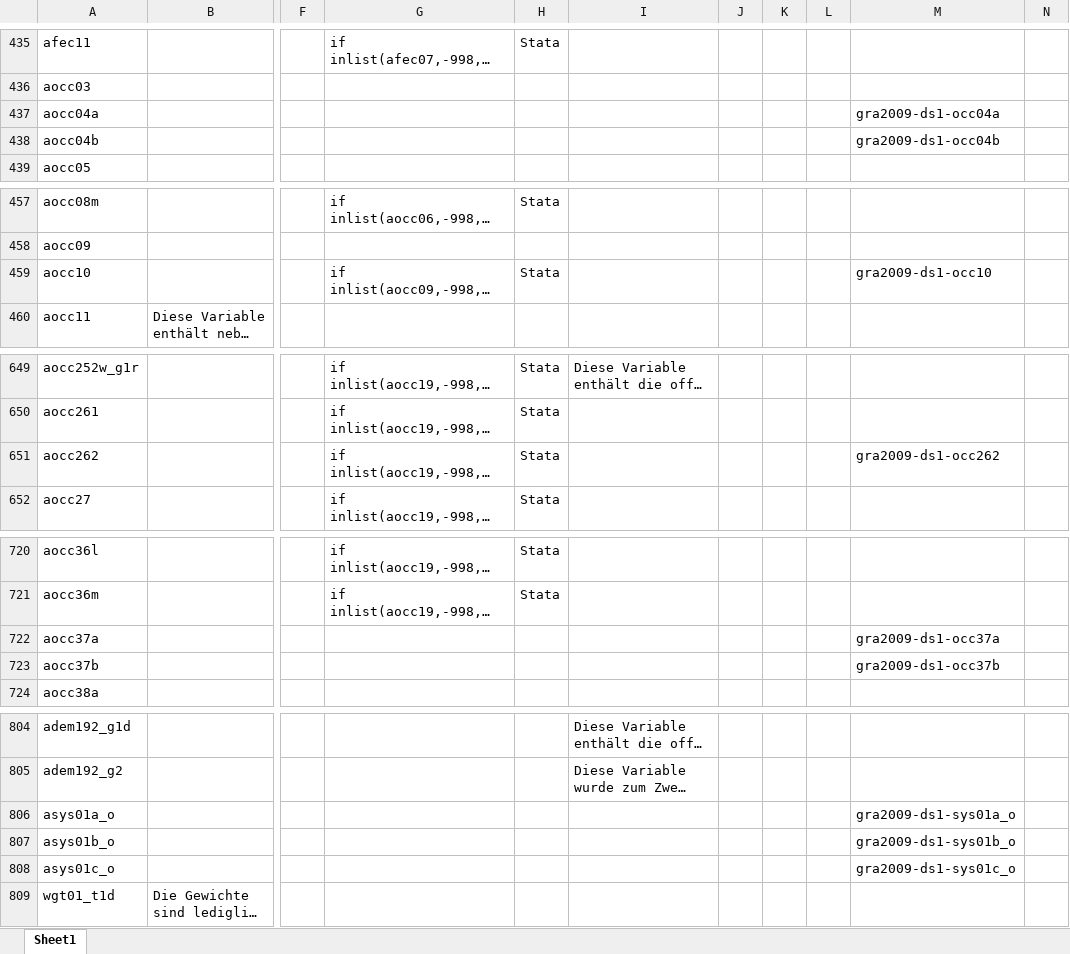
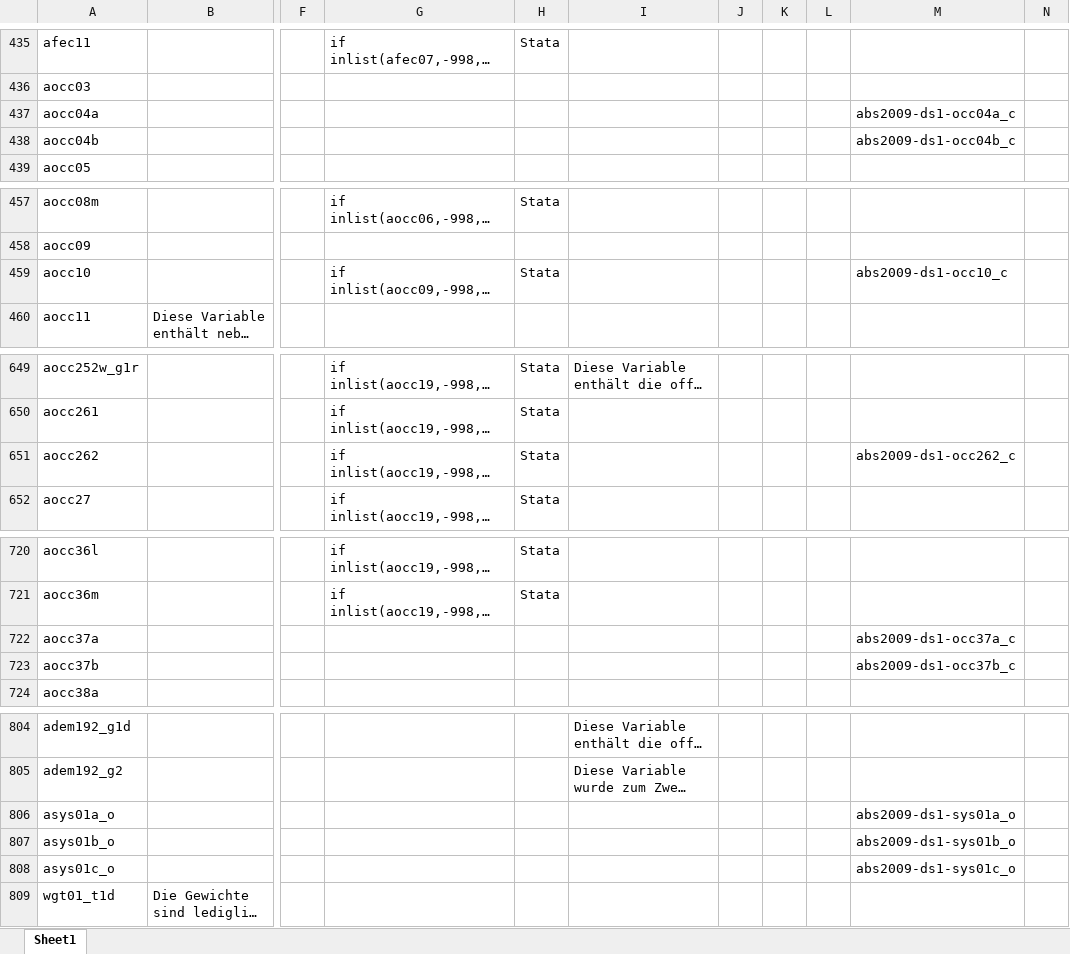
Before and after one commit to dzhw/gra2009-metadata, an Excel workbook: data/variables/ds1/variables.xlsx, sheet Sheet1, drawn as a sheet; only a part is shown, gaps mark what is left out; long unchanged cells end in …; values as stored, in another font and other column widths than the file's, no borders; the diff covers the shown part only; the diff names each change by its address in the sheet, - before the commit and + after, or states it on an @@ line.

```diff
--- a/data/variables/ds1/variables.xlsx (sheet Sheet1)
+++ b/data/variables/ds1/variables.xlsx (sheet Sheet1)
-M437: gra2009-ds1-occ04a
+M437: abs2009-ds1-occ04a_c
-M438: gra2009-ds1-occ04b
+M438: abs2009-ds1-occ04b_c
-M459: gra2009-ds1-occ10
+M459: abs2009-ds1-occ10_c
-M651: gra2009-ds1-occ262
+M651: abs2009-ds1-occ262_c
-M722: gra2009-ds1-occ37a
+M722: abs2009-ds1-occ37a_c
-M723: gra2009-ds1-occ37b
+M723: abs2009-ds1-occ37b_c
-M806: gra2009-ds1-sys01a_o
+M806: abs2009-ds1-sys01a_o
-M807: gra2009-ds1-sys01b_o
+M807: abs2009-ds1-sys01b_o
-M808: gra2009-ds1-sys01c_o
+M808: abs2009-ds1-sys01c_o
```
Also changed, not shown: 17 edited cells elsewhere in this sheet.
